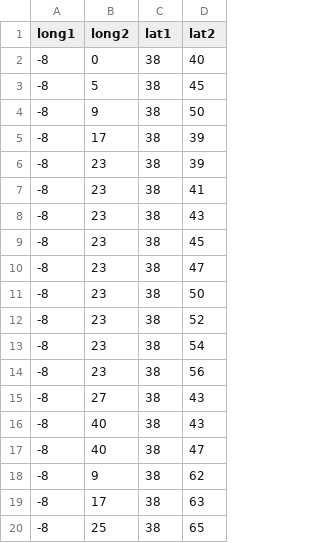
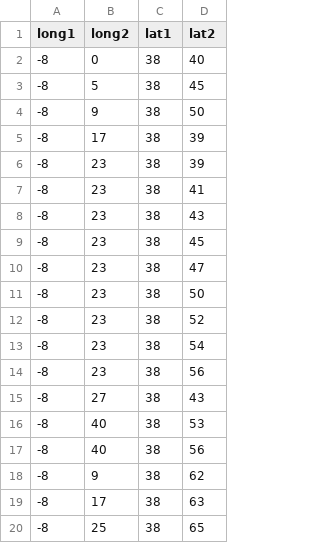
Before and after one commit to Geessyca/mapa-cda, a CSV file: teste6.csv (was teste5.csv), drawn as a sheet.

Commit message:
Update and rename teste5.csv to teste6.csv

```diff
--- a/teste5.csv
+++ b/teste6.csv
@@ -15,4 +15,4 @@ long1,long2,lat1,lat2
 -8,27, 38, 43
--8,40, 38, 43
--8,40, 38, 47
+-8,40, 38, 53
+-8,40, 38, 56
 -8,9, 38, 62
```
